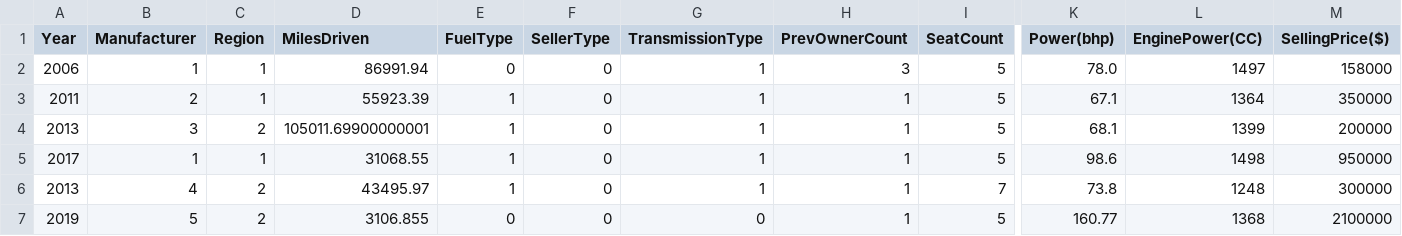
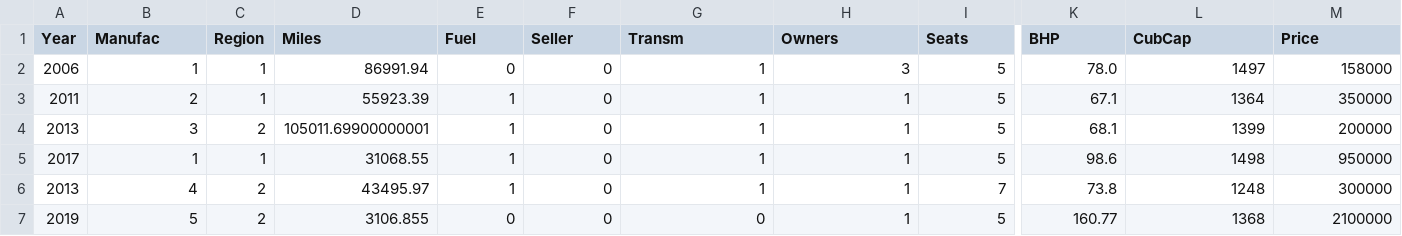
Before and after one commit to Grwat33/RegressionModel, a CSV file: Dataset/CleanCarDataset.csv, drawn as a sheet; only a part is shown, gaps mark what is left out; the diff names each change by its address in the sheet, - before the commit and + after, or states it on an @@ line.

Commit message:
rename columns

```diff
--- a/Dataset/CleanCarDataset.csv
+++ b/Dataset/CleanCarDataset.csv
-B1: Manufacturer
+B1: Manufac
-D1: MilesDriven
+D1: Miles
-E1: FuelType
+E1: Fuel
-F1: SellerType
+F1: Seller
-G1: TransmissionType
+G1: Transm
-H1: PrevOwnerCount
+H1: Owners
-I1: SeatCount
+I1: Seats
-K1: Power(bhp)
+K1: BHP
-L1: EnginePower(CC)
+L1: CubCap
-M1: SellingPrice($)
+M1: Price
```
Also changed, not shown: 1 other file.
